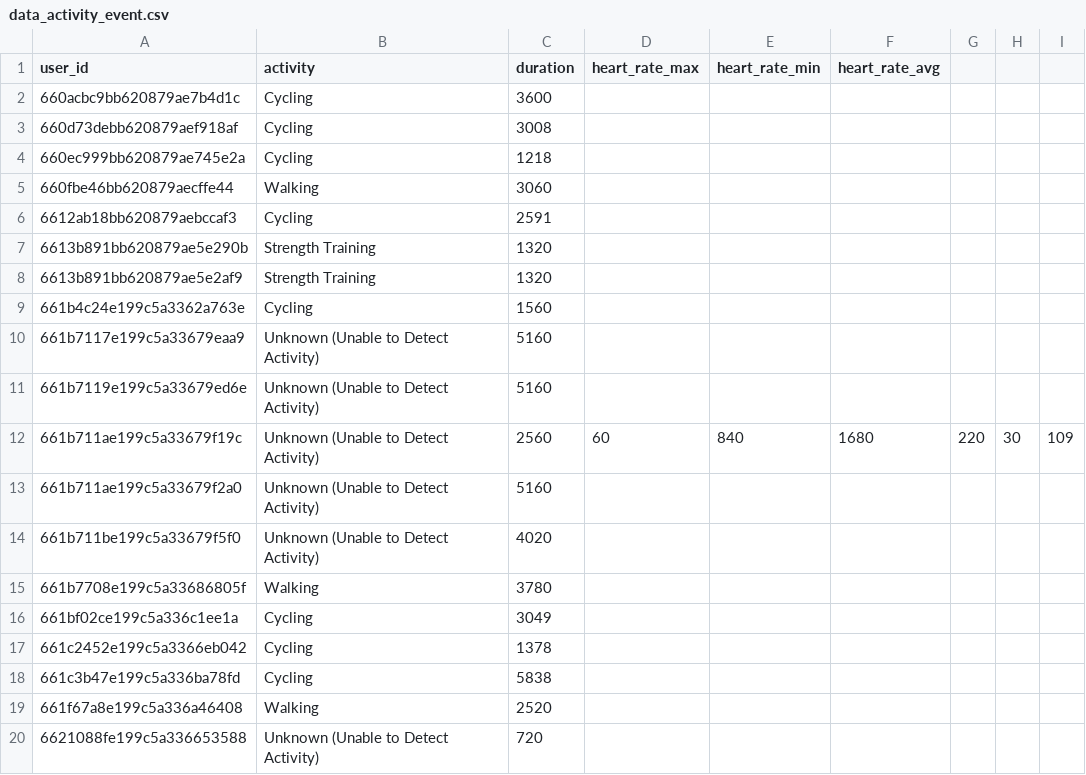
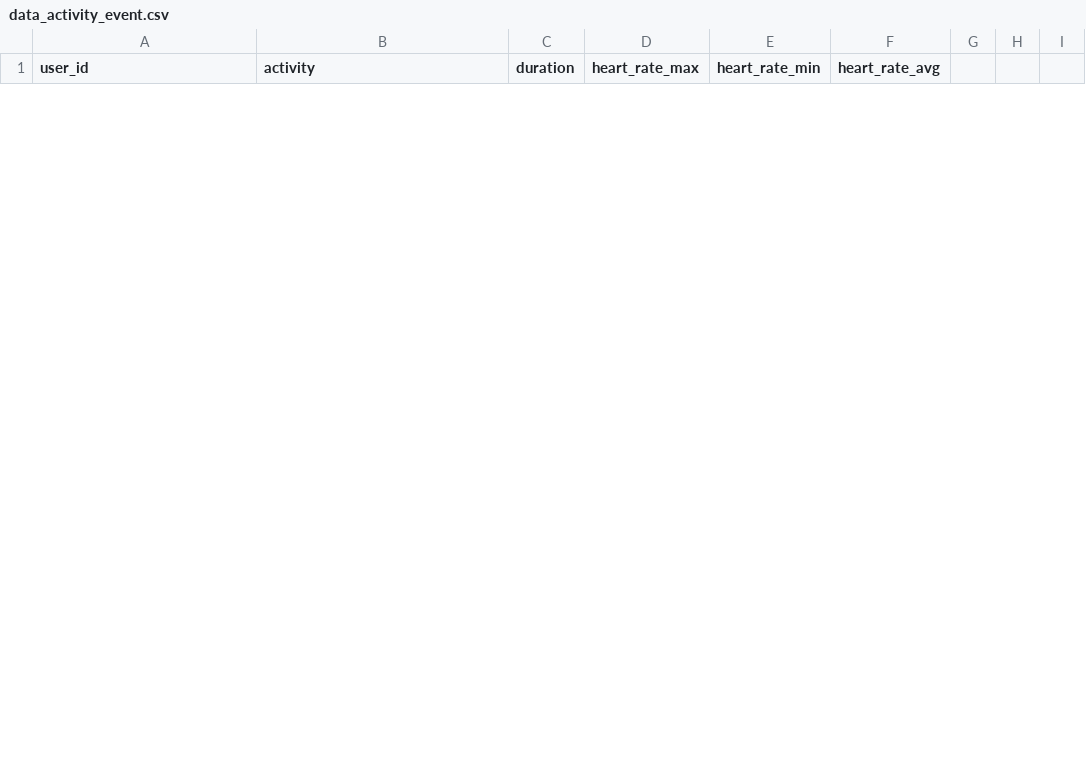
Before and after one commit to gabrielam-projects/ROOK-Datasets, a CSV file: data_activity_event.csv, drawn as a sheet; only a part is shown; removed rows and columns are numbered as before the commit, all else as after; the diff covers the shown part only; the diff names each change by its address in the sheet, - before the commit and + after, or states it on an @@ line.

```diff
--- a/data_activity_event.csv
+++ b/data_activity_event.csv
-row 2: 660acbc9bb620879ae7b4d1c | Cycling | 3600
-row 3: 660d73debb620879aef918af | Cycling | 3008
-row 4: 660ec999bb620879ae745e2a | Cycling | 1218
-row 5: 660fbe46bb620879aecffe44 | Walking | 3060
-row 6: 6612ab18bb620879aebccaf3 | Cycling | 2591
-row 7: 6613b891bb620879ae5e290b | Strength Training | 1320
-row 8: 6613b891bb620879ae5e2af9 | Strength Training | 1320
-row 9: 661b4c24e199c5a3362a763e | Cycling | 1560
-row 10: 661b7117e199c5a33679eaa9 | Unknown (Unable to Detect Activity) | 5160
-row 11: 661b7119e199c5a33679ed6e | Unknown (Unable to Detect Activity) | 5160
-row 12: 661b711ae199c5a33679f19c | Unknown (Unable to Detect Activity) | 2560 | 60 | 840 | 1680 | 220 | 30 | 109
-row 13: 661b711ae199c5a33679f2a0 | Unknown (Unable to Detect Activity) | 5160
-row 14: 661b711be199c5a33679f5f0 | Unknown (Unable to Detect Activity) | 4020
-row 15: 661b7708e199c5a33686805f | Walking | 3780
-row 16: 661bf02ce199c5a336c1ee1a | Cycling | 3049
-row 17: 661c2452e199c5a3366eb042 | Cycling | 1378
-row 18: 661c3b47e199c5a336ba78fd | Cycling | 5838
-row 19: 661f67a8e199c5a336a46408 | Walking | 2520
-row 20: 6621088fe199c5a336653588 | Unknown (Unable to Detect Activity) | 720
```
Also changed, not shown: 10 added rows and 11 removed rows elsewhere in this file, data_sleep.csv, 12 other files.
